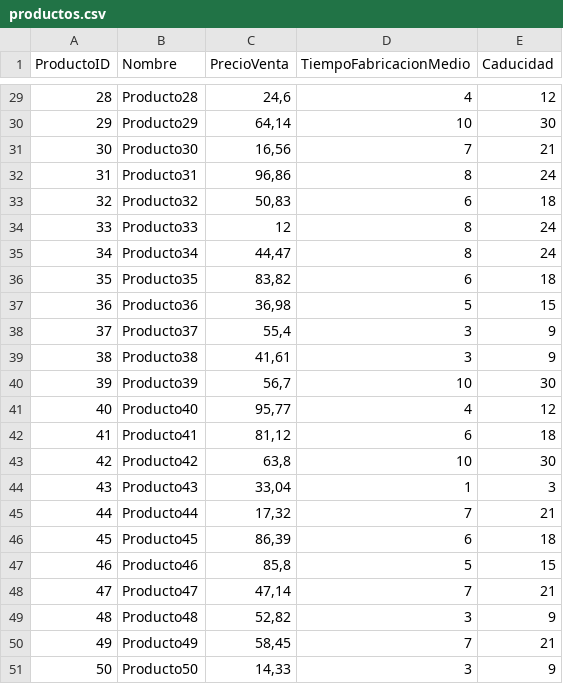
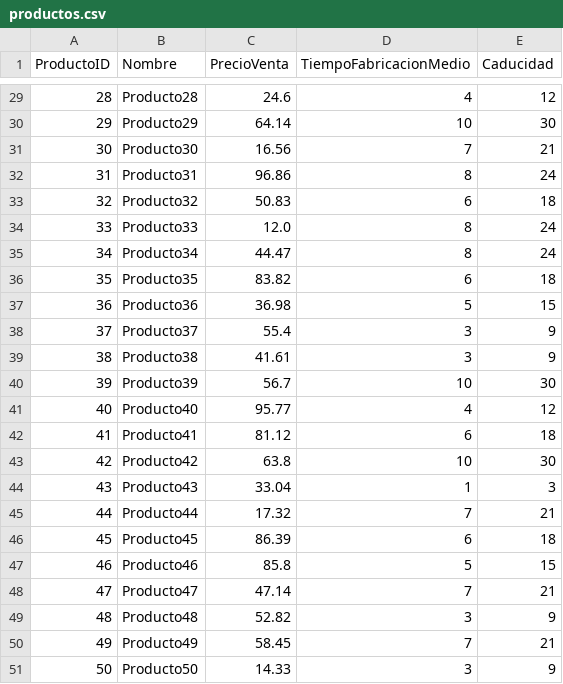
Before and after one commit to Txema95/Proyecto1-optimizacion-rutas, a CSV file: app/data/productos.csv, drawn as a sheet; only a part is shown, gaps mark what is left out; the diff covers the shown part only.

```diff
--- a/app/data/productos.csv
+++ b/app/data/productos.csv
@@ -29,23 +29,23 @@
-"28","Producto28","24,6","4","12"
-"29","Producto29","64,14","10","30"
-"30","Producto30","16,56","7","21"
-"31","Producto31","96,86","8","24"
-"32","Producto32","50,83","6","18"
-"33","Producto33","12","8","24"
-"34","Producto34","44,47","8","24"
-"35","Producto35","83,82","6","18"
-"36","Producto36","36,98","5","15"
-"37","Producto37","55,4","3","9"
-"38","Producto38","41,61","3","9"
-"39","Producto39","56,7","10","30"
-"40","Producto40","95,77","4","12"
-"41","Producto41","81,12","6","18"
-"42","Producto42","63,8","10","30"
-"43","Producto43","33,04","1","3"
-"44","Producto44","17,32","7","21"
-"45","Producto45","86,39","6","18"
-"46","Producto46","85,8","5","15"
-"47","Producto47","47,14","7","21"
-"48","Producto48","52,82","3","9"
-"49","Producto49","58,45","7","21"
-"50","Producto50","14,33","3","9"
+28,Producto28,24.6,4,12
+29,Producto29,64.14,10,30
+30,Producto30,16.56,7,21
+31,Producto31,96.86,8,24
+32,Producto32,50.83,6,18
+33,Producto33,12.0,8,24
+34,Producto34,44.47,8,24
+35,Producto35,83.82,6,18
+36,Producto36,36.98,5,15
+37,Producto37,55.4,3,9
+38,Producto38,41.61,3,9
+39,Producto39,56.7,10,30
+40,Producto40,95.77,4,12
+41,Producto41,81.12,6,18
+42,Producto42,63.8,10,30
+43,Producto43,33.04,1,3
+44,Producto44,17.32,7,21
+45,Producto45,86.39,6,18
+46,Producto46,85.8,5,15
+47,Producto47,47.14,7,21
+48,Producto48,52.82,3,9
+49,Producto49,58.45,7,21
+50,Producto50,14.33,3,9
```
Also changed, not shown: 27 edited cells elsewhere in this file, app/data/clientes.csv, app/data/pedidos.csv, 17 other files.
